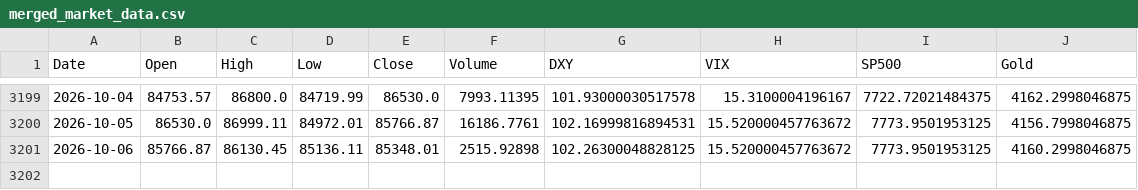
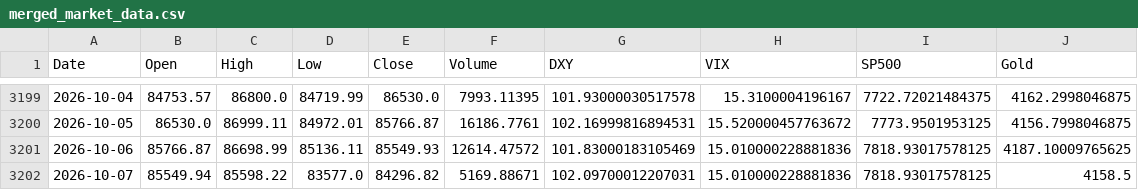
Before and after one commit to ahirwarshivam/bitcoin_price_prediction, a CSV file: data/merged_market_data.csv, drawn as a sheet; only a part is shown, gaps mark what is left out.

```diff
--- a/data/merged_market_data.csv
+++ b/data/merged_market_data.csv
@@ -3200,2 +3200,3 @@ Date,Open,High,Low,Close,Volume,DXY,VIX,SP500,Gold
 2026-10-05,86530.0,86999.11,84972.01,85766.87,16186.7761,102.16999816894531,15.520000457763672,7773.9501953125,4156.7998046875
-2026-10-06,85766.87,86130.45,85136.11,85348.01,2515.92898,102.26300048828125,15.520000457763672,7773.9501953125,4160.2998046875
+2026-10-06,85766.87,86698.99,85136.11,85549.93,12614.47572,101.83000183105469,15.010000228881836,7818.93017578125,4187.10009765625
+2026-10-07,85549.94,85598.22,83577.0,84296.82,5169.88671,102.09700012207031,15.010000228881836,7818.93017578125,4158.5
```
Also changed, not shown: 1 other file.
